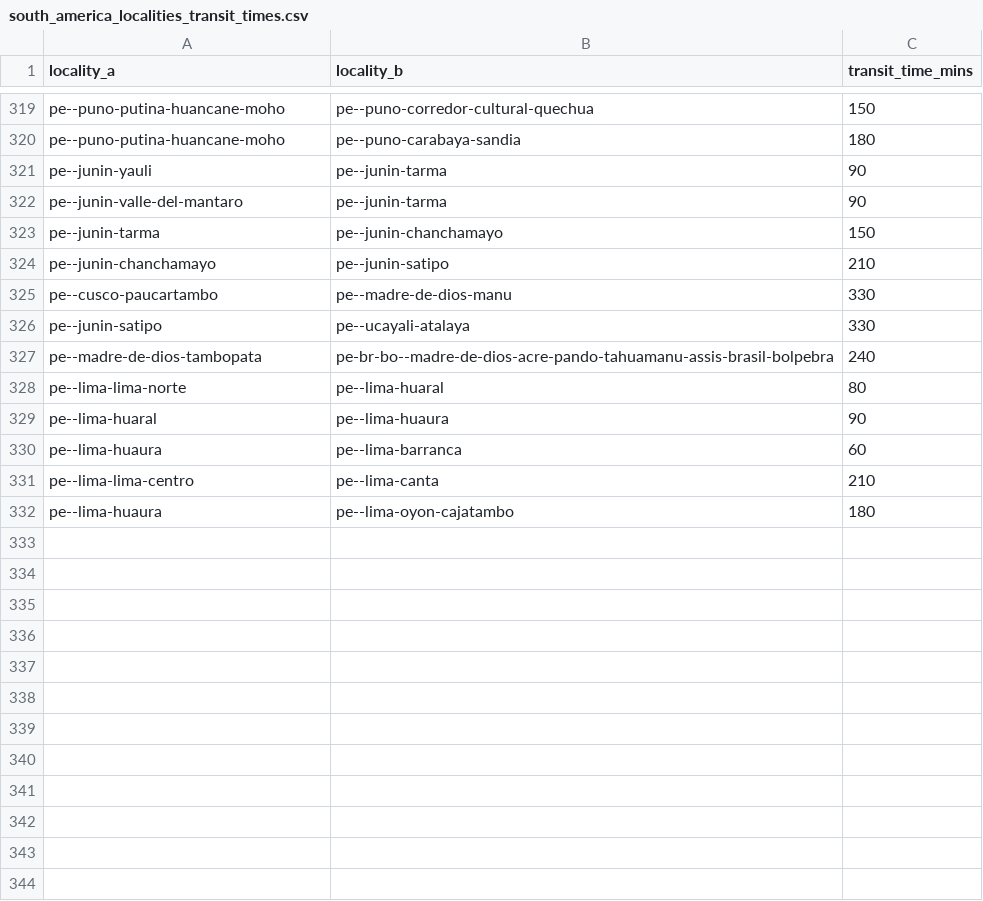
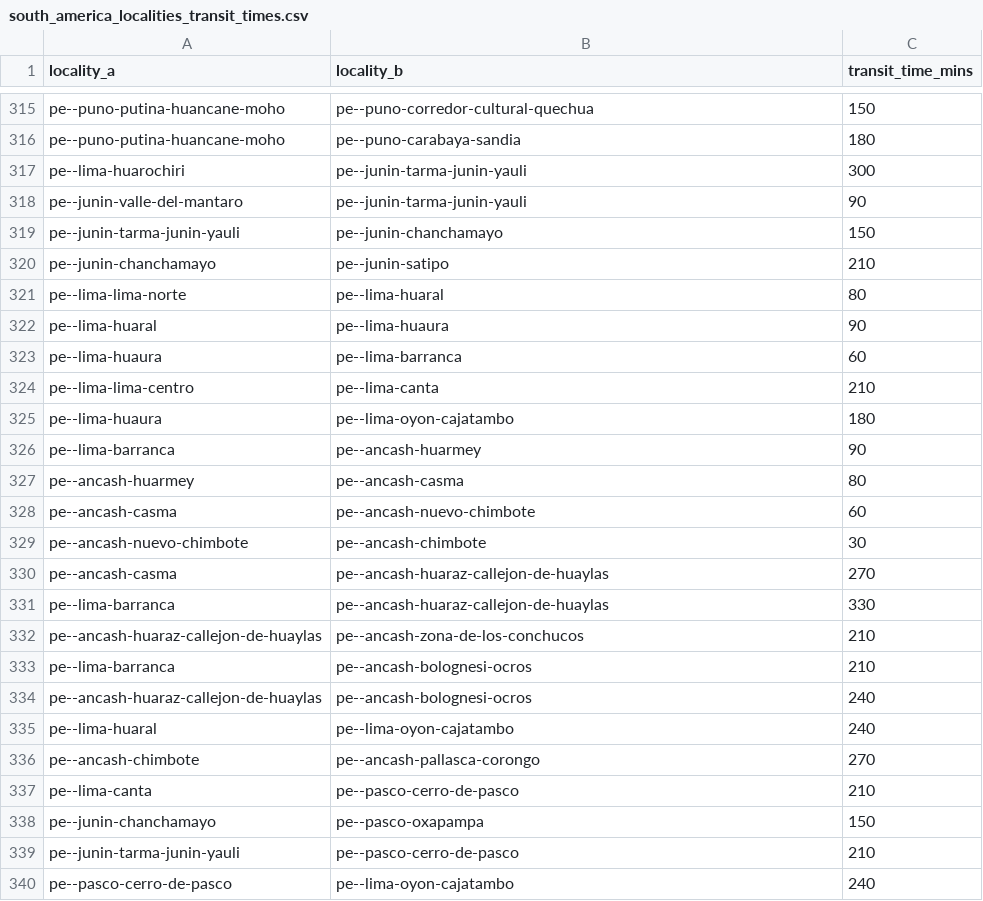
Before and after one commit to Jaza/world-locality-transit-graph, a CSV file: csv/south_america_localities_transit_times.csv, drawn as a sheet; only a part is shown, gaps mark what is left out; the diff covers the shown part only.

Commit message:
peru: ancash y pasco

```diff
--- a/csv/south_america_localities_transit_times.csv
+++ b/csv/south_america_localities_transit_times.csv
@@ -320,9 +316,6 @@ pe--puno-putina-huancane-moho,pe--puno-corredor-cultural-quechua,150
 pe--puno-putina-huancane-moho,pe--puno-carabaya-sandia,180
-pe--junin-yauli,pe--junin-tarma,90
-pe--junin-valle-del-mantaro,pe--junin-tarma,90
-pe--junin-tarma,pe--junin-chanchamayo,150
+pe--lima-huarochiri,pe--junin-tarma-junin-yauli,300
+pe--junin-valle-del-mantaro,pe--junin-tarma-junin-yauli,90
+pe--junin-tarma-junin-yauli,pe--junin-chanchamayo,150
 pe--junin-chanchamayo,pe--junin-satipo,210
-pe--cusco-paucartambo,pe--madre-de-dios-manu,330
-pe--junin-satipo,pe--ucayali-atalaya,330
-pe--madre-de-dios-tambopata,pe-br-bo--madre-de-dios-acre-pando-tahuamanu-assis-brasil-bolpebra,240
 pe--lima-lima-norte,pe--lima-huaral,80
@@ -332 +325,16 @@ pe--lima-lima-centro,pe--lima-canta,210
 pe--lima-huaura,pe--lima-oyon-cajatambo,180
+pe--lima-barranca,pe--ancash-huarmey,90
+pe--ancash-huarmey,pe--ancash-casma,80
+pe--ancash-casma,pe--ancash-nuevo-chimbote,60
+pe--ancash-nuevo-chimbote,pe--ancash-chimbote,30
+pe--ancash-casma,pe--ancash-huaraz-callejon-de-huaylas,270
+pe--lima-barranca,pe--ancash-huaraz-callejon-de-huaylas,330
+pe--ancash-huaraz-callejon-de-huaylas,pe--ancash-zona-de-los-conchucos,210
+pe--lima-barranca,pe--ancash-bolognesi-ocros,210
+pe--ancash-huaraz-callejon-de-huaylas,pe--ancash-bolognesi-ocros,240
+pe--lima-huaral,pe--lima-oyon-cajatambo,240
+pe--ancash-chimbote,pe--ancash-pallasca-corongo,270
+pe--lima-canta,pe--pasco-cerro-de-pasco,210
+pe--junin-chanchamayo,pe--pasco-oxapampa,150
+pe--junin-tarma-junin-yauli,pe--pasco-cerro-de-pasco,210
+pe--pasco-cerro-de-pasco,pe--lima-oyon-cajatambo,240
```
Also changed, not shown: 4 removed rows elsewhere in this file, csv/south_america_localities.csv.
